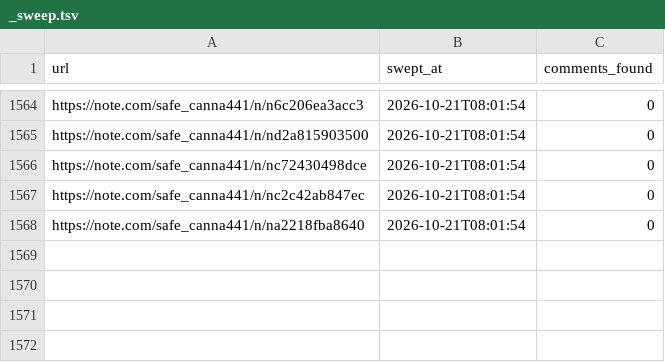
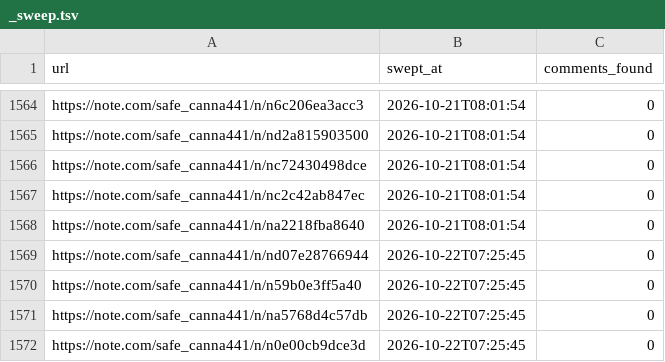
Before and after one commit to tyutyutakokaina81-netizen/agent-team, a TSV file: ops/comments/_sweep.tsv, drawn as a sheet; only a part is shown, gaps mark what is left out.

```diff
--- a/ops/comments/_sweep.tsv
+++ b/ops/comments/_sweep.tsv
@@ -1568 +1568,5 @@ https://note.com/safe_canna441/n/nc2c42ab847ec	2026-10-21T08:01:54	0
 https://note.com/safe_canna441/n/na2218fba8640	2026-10-21T08:01:54	0
+https://note.com/safe_canna441/n/nd07e28766944	2026-10-22T07:25:45	0
+https://note.com/safe_canna441/n/n59b0e3ff5a40	2026-10-22T07:25:45	0
+https://note.com/safe_canna441/n/na5768d4c57db	2026-10-22T07:25:45	0
+https://note.com/safe_canna441/n/n0e00cb9dce3d	2026-10-22T07:25:45	0
```
Also changed, not shown: ops/comments/_debug/_api_summary.tsv, 1 other file.
